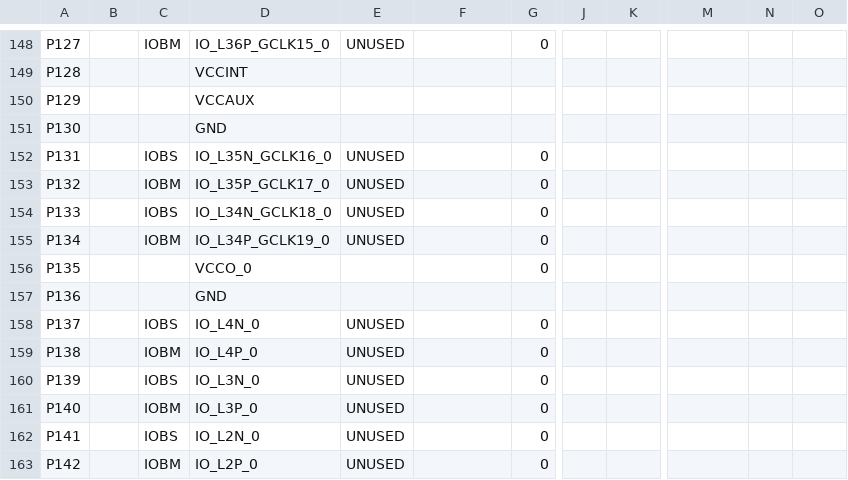
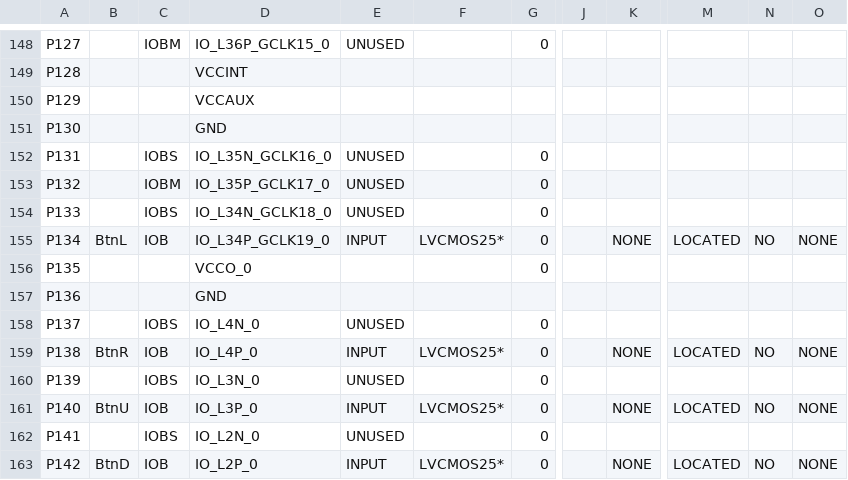
Before and after one commit to Dangkeys/VHDL_CHESS_Project, a CSV file: chess_module_pad.csv, drawn as a sheet; only a part is shown, gaps mark what is left out; the diff covers the shown part only; the diff names each change by its address in the sheet, - before the commit and + after, or states it on an @@ line.

```diff
--- a/chess_module_pad.csv
+++ b/chess_module_pad.csv
-B155: (empty)
+B155: BtnL
-C155: IOBM
+C155: IOB
-E155: UNUSED
+E155: INPUT
-F155: (empty)
+F155: LVCMOS25*
-K155: (empty)
+K155: NONE
-M155: (empty)
+M155: LOCATED
-N155: (empty)
+N155: NO
-O155: (empty)
+O155: NONE
-B159: (empty)
+B159: BtnR
-C159: IOBM
+C159: IOB
-E159: UNUSED
+E159: INPUT
-F159: (empty)
+F159: LVCMOS25*
-K159: (empty)
+K159: NONE
-M159: (empty)
+M159: LOCATED
-N159: (empty)
+N159: NO
-O159: (empty)
+O159: NONE
-B161: (empty)
+B161: BtnU
-C161: IOBM
+C161: IOB
-E161: UNUSED
+E161: INPUT
-F161: (empty)
+F161: LVCMOS25*
-K161: (empty)
+K161: NONE
-M161: (empty)
+M161: LOCATED
-N161: (empty)
+N161: NO
-O161: (empty)
+O161: NONE
-B163: (empty)
+B163: BtnD
-C163: IOBM
+C163: IOB
-E163: UNUSED
+E163: INPUT
-F163: (empty)
+F163: LVCMOS25*
-K163: (empty)
+K163: NONE
-M163: (empty)
+M163: LOCATED
-N163: (empty)
+N163: NO
-O163: (empty)
+O163: NONE
```
Also changed, not shown: 85 edited cells elsewhere in this file, 48 other files.
